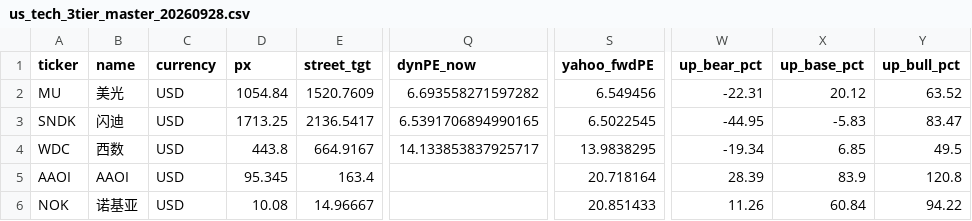
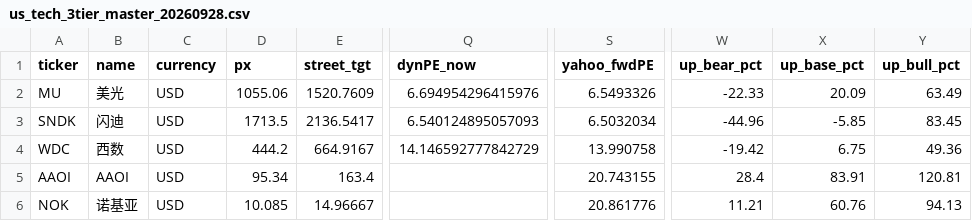
Before and after one commit to chessqian629/torchtitan, a CSV file: us_tech_3tier_master_20260928.csv, drawn as a sheet; only a part is shown, gaps mark what is left out; the diff covers the shown part only; the diff names each change by its address in the sheet, - before the commit and + after, or states it on an @@ line.

```diff
--- a/us_tech_3tier_master_20260928.csv
+++ b/us_tech_3tier_master_20260928.csv
-D2 (px): 1054.84
+D2 (px): 1055.06
-Q2 (dynPE_now): 6.693558271597282
+Q2 (dynPE_now): 6.694954296415976
-S2 (yahoo_fwdPE): 6.549456
+S2 (yahoo_fwdPE): 6.5493326
-W2 (up_bear_pct): -22.31
+W2 (up_bear_pct): -22.33
-X2 (up_base_pct): 20.12
+X2 (up_base_pct): 20.09
-Y2 (up_bull_pct): 63.52
+Y2 (up_bull_pct): 63.49
-D3 (px): 1713.25
+D3 (px): 1713.5
-Q3 (dynPE_now): 6.5391706894990165
+Q3 (dynPE_now): 6.540124895057093
-S3 (yahoo_fwdPE): 6.5022545
+S3 (yahoo_fwdPE): 6.5032034
-W3 (up_bear_pct): -44.95
+W3 (up_bear_pct): -44.96
-X3 (up_base_pct): -5.83
+X3 (up_base_pct): -5.85
-Y3 (up_bull_pct): 83.47
+Y3 (up_bull_pct): 83.45
-D4 (px): 443.8
+D4 (px): 444.2
-Q4 (dynPE_now): 14.133853837925717
+Q4 (dynPE_now): 14.146592777842729
-S4 (yahoo_fwdPE): 13.9838295
+S4 (yahoo_fwdPE): 13.990758
-W4 (up_bear_pct): -19.34
+W4 (up_bear_pct): -19.42
-X4 (up_base_pct): 6.85
+X4 (up_base_pct): 6.75
-Y4 (up_bull_pct): 49.5
+Y4 (up_bull_pct): 49.36
-D5 (px): 95.345
+D5 (px): 95.34
-S5 (yahoo_fwdPE): 20.718164
+S5 (yahoo_fwdPE): 20.743155
-W5 (up_bear_pct): 28.39
+W5 (up_bear_pct): 28.4
-X5 (up_base_pct): 83.9
+X5 (up_base_pct): 83.91
-Y5 (up_bull_pct): 120.8
+Y5 (up_bull_pct): 120.81
-D6 (px): 10.08
+D6 (px): 10.085
-S6 (yahoo_fwdPE): 20.851433
+S6 (yahoo_fwdPE): 20.861776
-W6 (up_bear_pct): 11.26
+W6 (up_bear_pct): 11.21
-X6 (up_base_pct): 60.84
+X6 (up_base_pct): 60.76
-Y6 (up_bull_pct): 94.22
+Y6 (up_bull_pct): 94.13
```
Also changed, not shown: 57 edited cells elsewhere in this file, us_tech_3tier_master_latest.csv.
